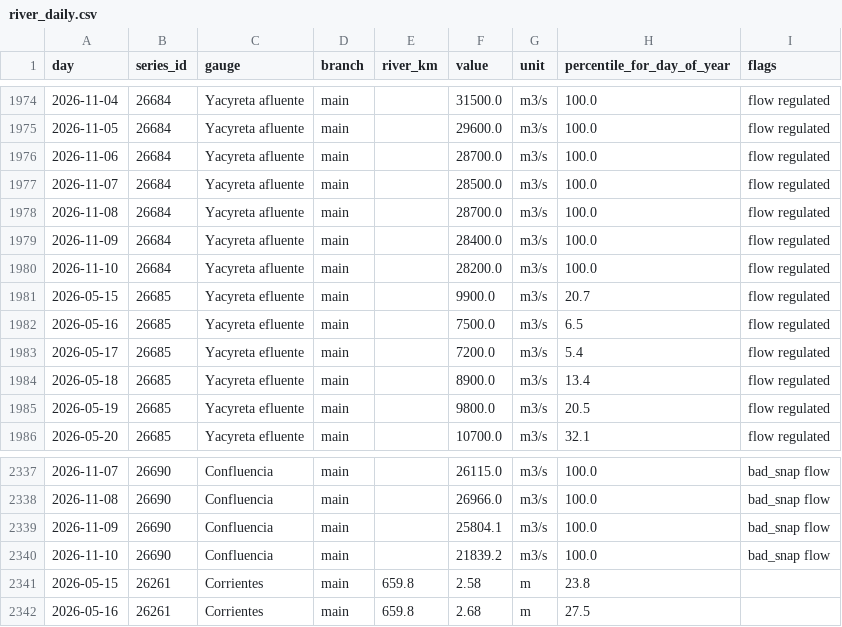
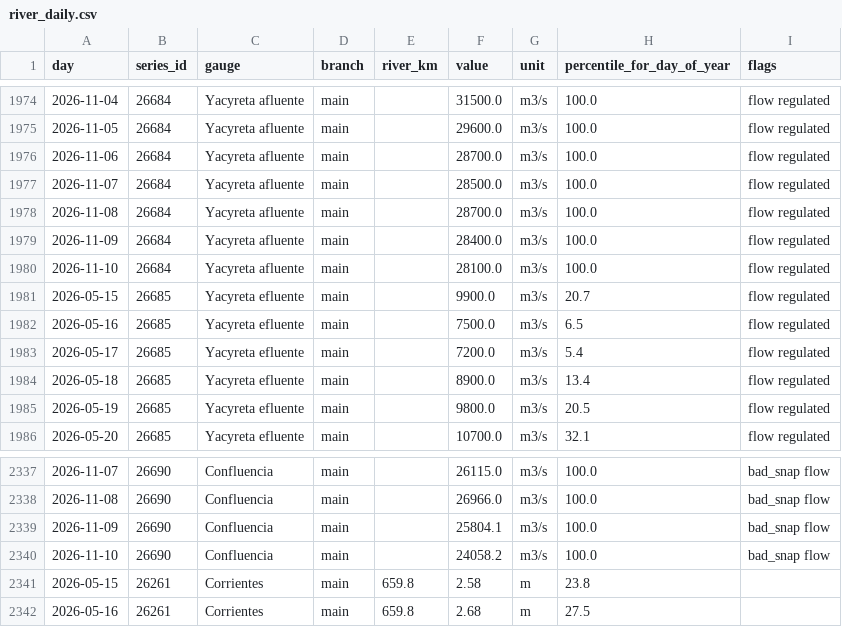
Before and after one commit to ammarmahfoud90/parana-crecida, a CSV file: site/data/csv/river_daily.csv, drawn as a sheet; only a part is shown, gaps mark what is left out.

```diff
--- a/site/data/csv/river_daily.csv
+++ b/site/data/csv/river_daily.csv
@@ -1979,3 +1979,3 @@ day,series_id,gauge,branch,river_km,value,unit,percentile_for_day_of_year,flags
 2026-11-09,26684,Yacyreta afluente,main,,28400.0,m3/s,100.0,flow regulated
-2026-11-10,26684,Yacyreta afluente,main,,28200.0,m3/s,100.0,flow regulated
+2026-11-10,26684,Yacyreta afluente,main,,28100.0,m3/s,100.0,flow regulated
 2026-05-15,26685,Yacyreta efluente,main,,9900.0,m3/s,20.7,flow regulated
@@ -2339,3 +2339,3 @@ day,series_id,gauge,branch,river_km,value,unit,percentile_for_day_of_year,flags
 2026-11-09,26690,Confluencia,main,,25804.1,m3/s,100.0,bad_snap flow
-2026-11-10,26690,Confluencia,main,,21839.2,m3/s,100.0,bad_snap flow
+2026-11-10,26690,Confluencia,main,,24058.2,m3/s,100.0,bad_snap flow
 2026-05-15,26261,Corrientes,main,659.8,2.58,m,23.8,
```
Also changed, not shown: 16 other files.
